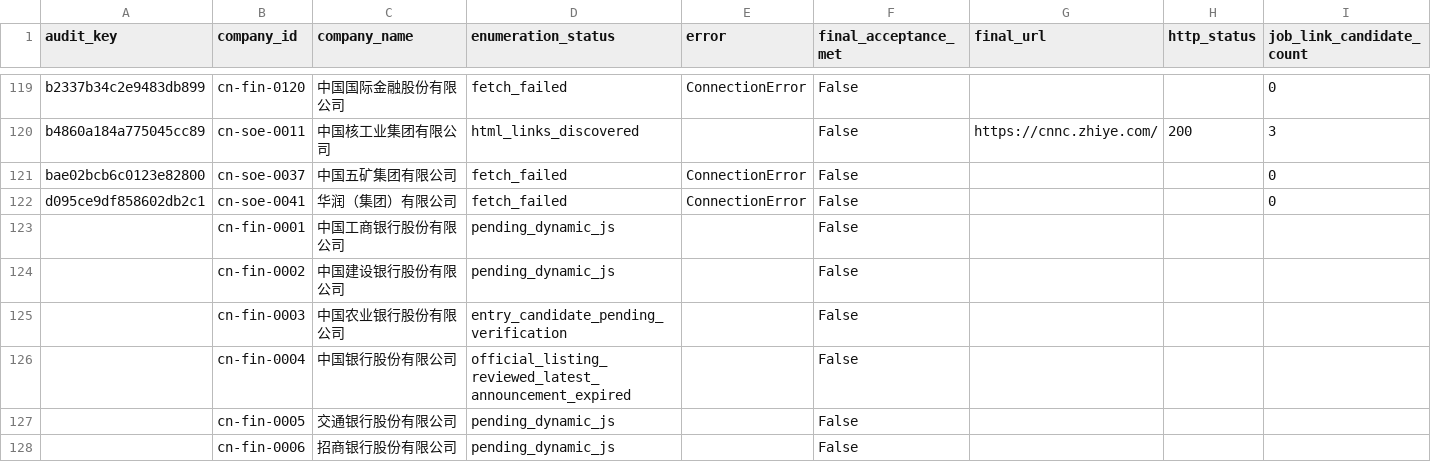
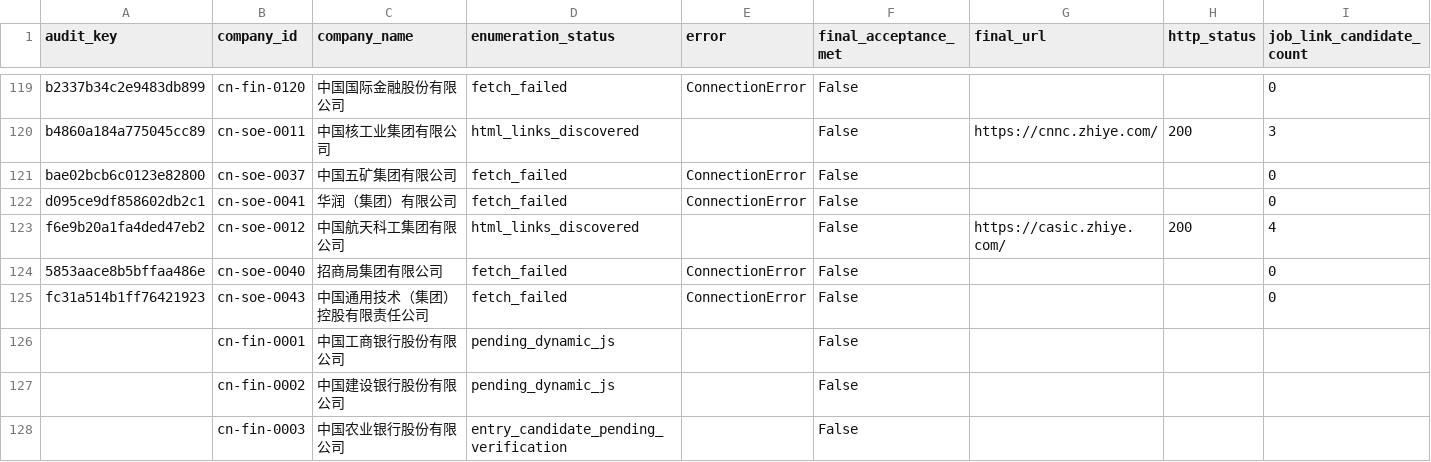
Before and after one commit to maudwolfe56-eng/lietoula-bridge, a CSV file: research/company1000/deliverables/Coverage.csv, drawn as a sheet; only a part is shown, gaps mark what is left out; the shorter side is filled out with more unchanged rows; rows hold the shown columns only; the diff names each change by its address in the sheet, - before the commit and + after, or states it on an @@ line.

Commit message:
research: persist next company1000 incremental audit outputs

```diff
--- a/research/company1000/deliverables/Coverage.csv
+++ b/research/company1000/deliverables/Coverage.csv
+row 123: f6e9b20a1fa4ded47eb2 | cn-soe-0012 | 中国航天科工集团有限公司 | html_links_discovered |  | False | https://casic.zhiye.com/ | 200 | 4
+row 124: 5853aace8b5bffaa486e | cn-soe-0040 | 招商局集团有限公司 | fetch_failed | ConnectionError | False |  |  | 0
+row 125: fc31a514b1ff76421923 | cn-soe-0043 | 中国通用技术（集团）控股有限责任公司 | fetch_failed | ConnectionError | False |  |  | 0
```
Also changed, not shown: research/company1000/deliverables/CompanySource.csv, research/company1000/deliverables/Failures.csv, 15 other files.
